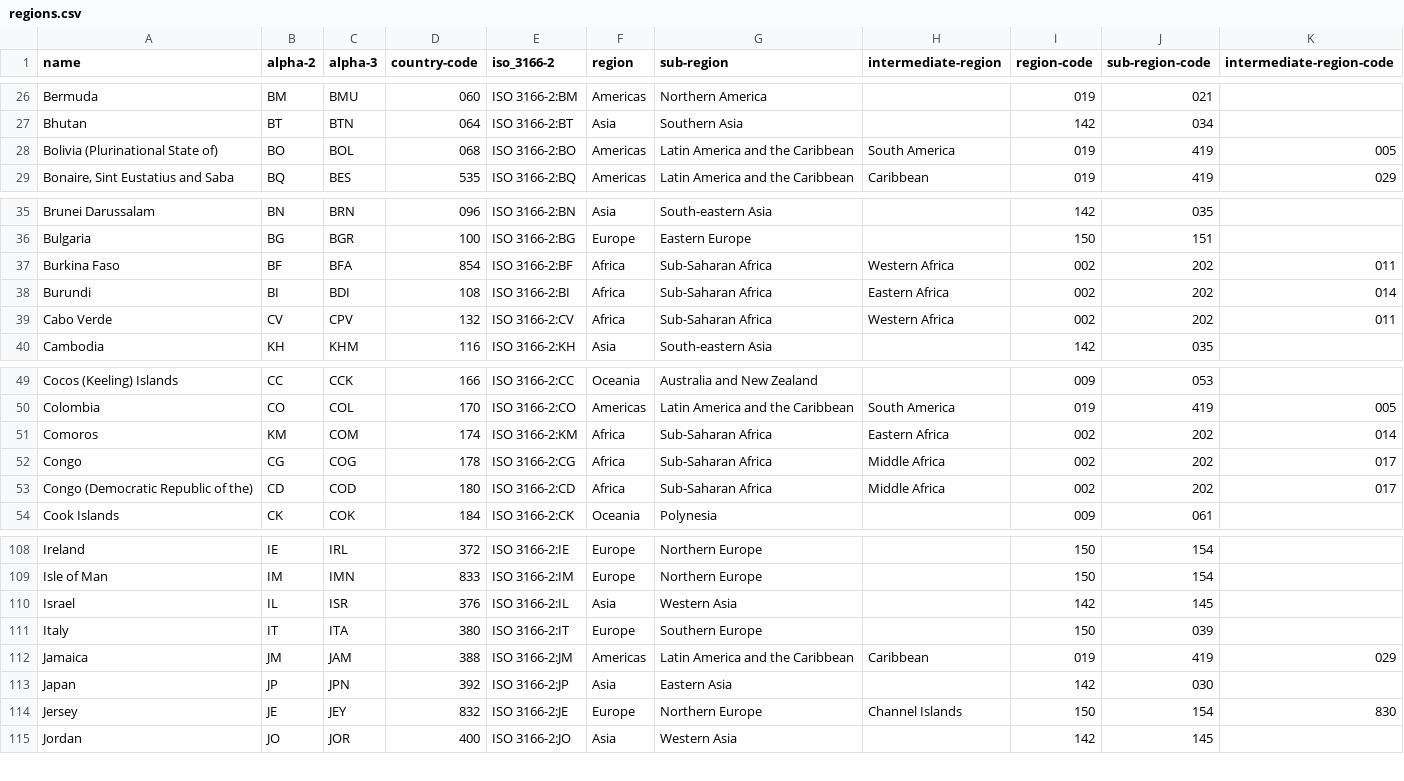
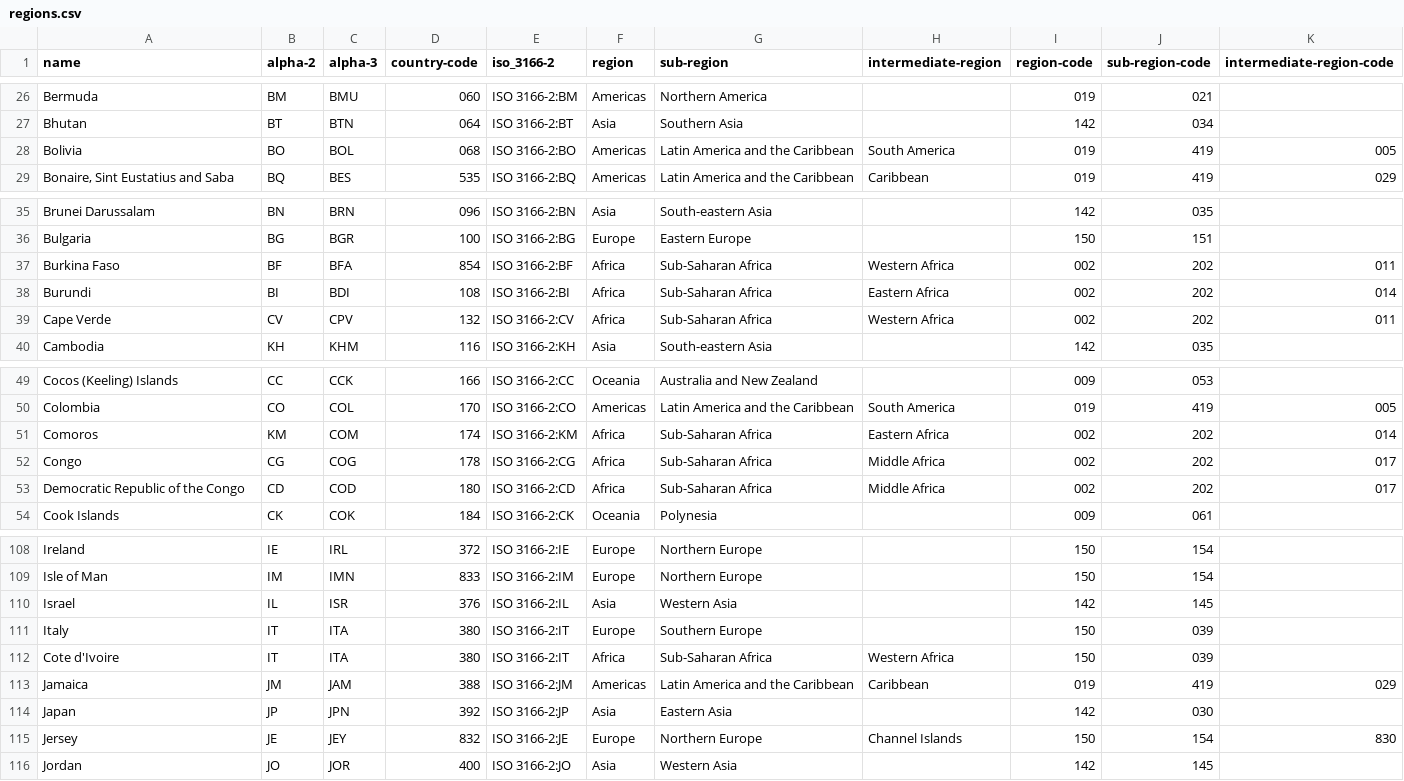
Before and after one commit to Spijkervet/global_food_prices, a CSV file: regions.csv, drawn as a sheet; only a part is shown, gaps mark what is left out; the diff names each change by its address in the sheet, - before the commit and + after, or states it on an @@ line.

```diff
--- a/regions.csv
+++ b/regions.csv
-A28 (name): Bolivia (Plurinational State of)
+A28 (name): Bolivia
-A39 (name): Cabo Verde
+A39 (name): Cape Verde
-A53 (name): Congo (Democratic Republic of the)
+A53 (name): Democratic Republic of the Congo
+row 112: Cote d'Ivoire | IT | ITA | 380 | ISO 3166-2:IT | Africa | Sub-Saharan Africa | Western Africa | 150 | 039
```
Also changed, not shown: 6 other files.
